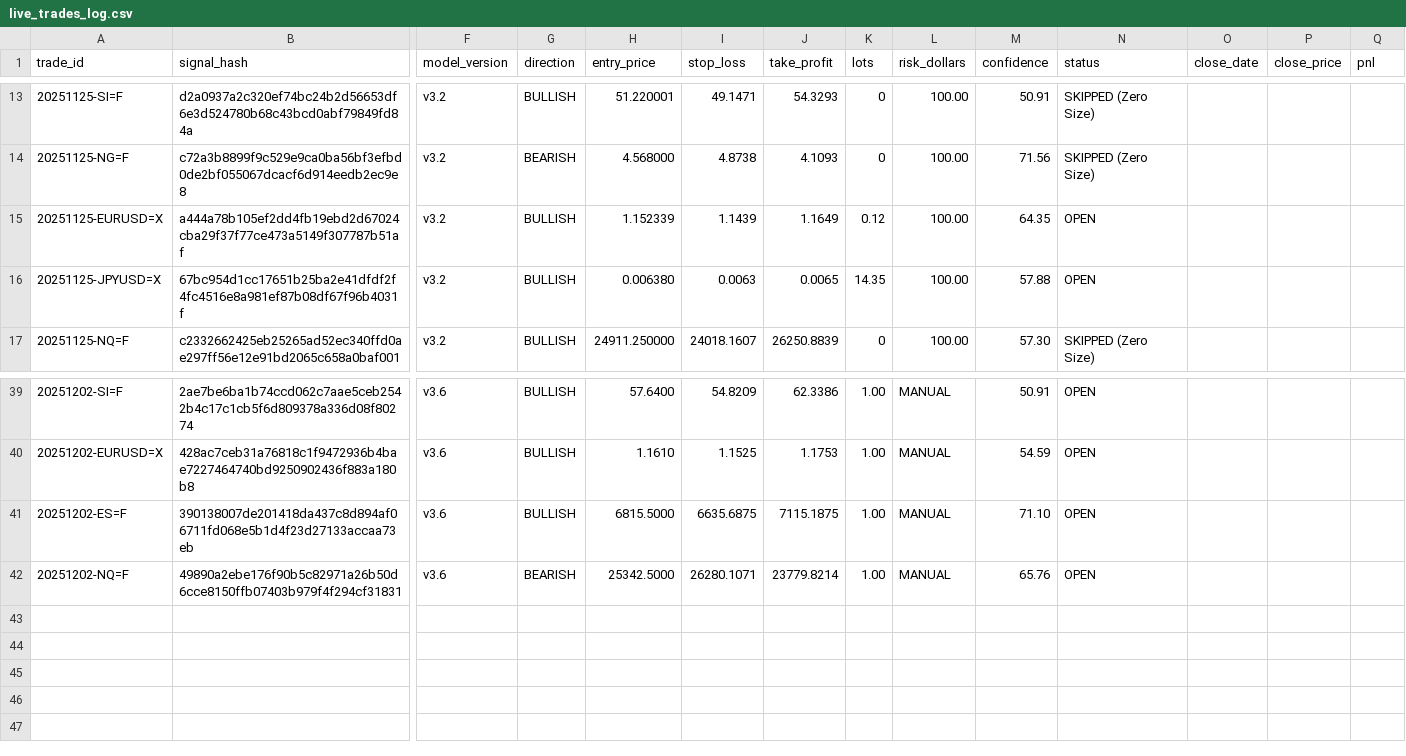
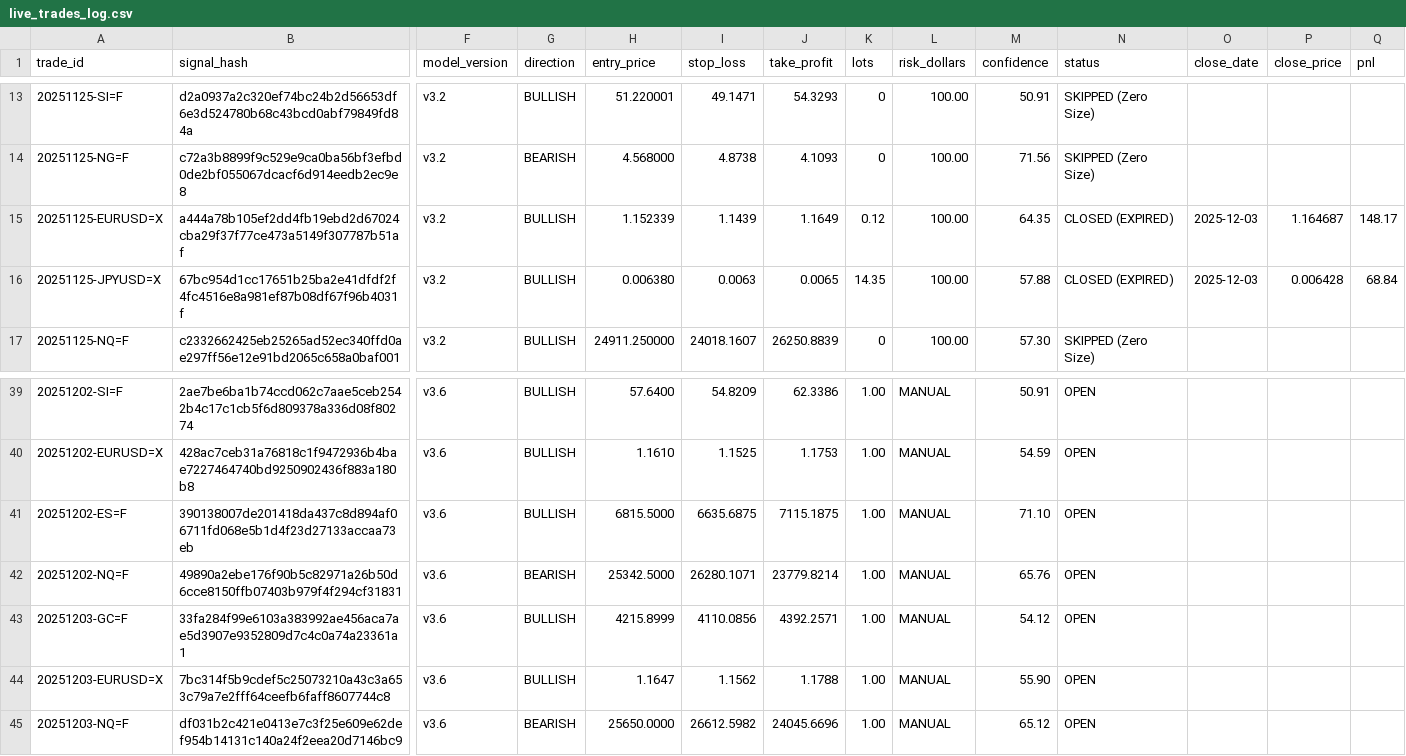
Before and after one commit to mndiweni04/mlTrader, a CSV file: logs/live_trades_log.csv, drawn as a sheet; only a part is shown, gaps mark what is left out; rows hold the shown columns only; the diff names each change by its address in the sheet, - before the commit and + after, or states it on an @@ line.

Commit message:
Bot: Update live trade log [skip ci]

```diff
--- a/logs/live_trades_log.csv
+++ b/logs/live_trades_log.csv
-N15:N16 (status): OPEN
+N15:N16 (status): CLOSED (EXPIRED)
-O15:O16 (close_date): (empty)
+O15:O16 (close_date): 2025-12-03
-P15 (close_price): (empty)
+P15 (close_price): 1.164687
-Q15 (pnl): (empty)
+Q15 (pnl): 148.17
-P16 (close_price): (empty)
+P16 (close_price): 0.006428
-Q16 (pnl): (empty)
+Q16 (pnl): 68.84
+row 43: 20251203-GC=F | 33fa284f99e6103a383992ae456aca7ae5d3907e9352809d7c4c0a74a23361a1 | v3.6 | BULLISH | 4215.8999 | 4110.0856 | 4392.2571 | 1.00 | MANUAL | 54.12 | OPEN
+row 44: 20251203-EURUSD=X | 7bc314f5b9cdef5c25073210a43c3a653c79a7e2fff64ceefb6faff8607744c8 | v3.6 | BULLISH | 1.1647 | 1.1562 | 1.1788 | 1.00 | MANUAL | 55.90 | OPEN
+row 45: 20251203-NQ=F | df031b2c421e0413e7c3f25e609e62def954b14131c140a24f2eea20d7146bc9 | v3.6 | BEARISH | 25650.0000 | 26612.5982 | 24045.6696 | 1.00 | MANUAL | 65.12 | OPEN
```
